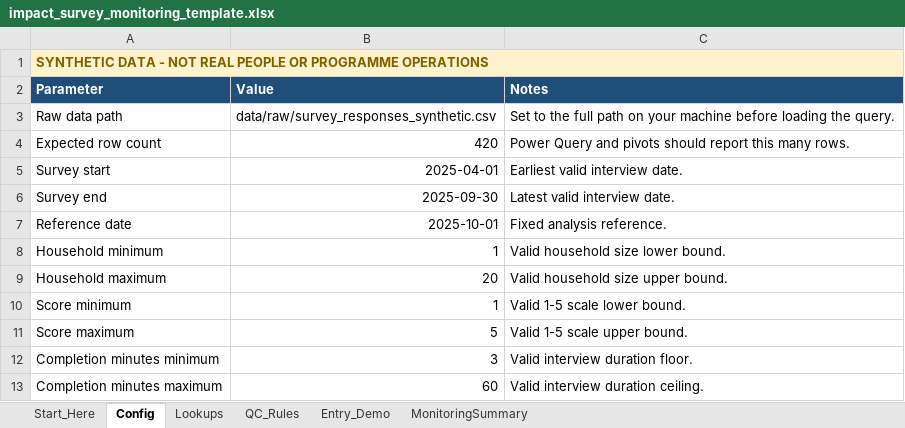
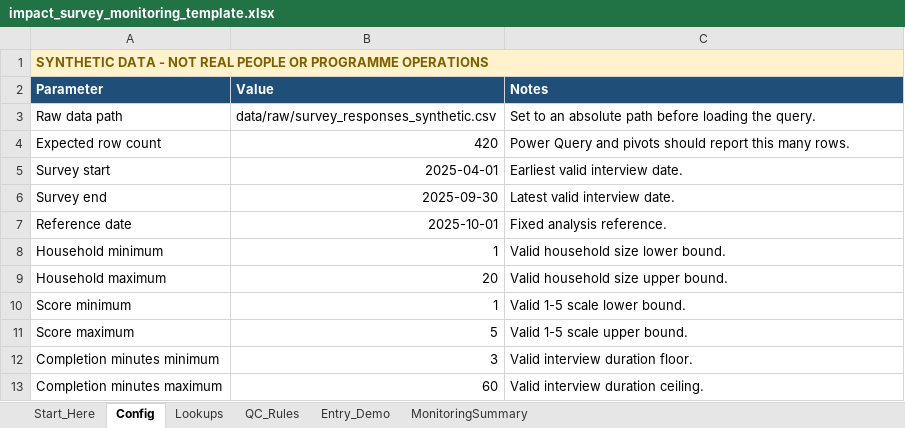
Before and after one commit to MadniAbdulWahab/impact-survey-data-quality-toolkit, an Excel workbook: excel/impact_survey_monitoring_template.xlsx, sheet Config, drawn as a sheet; values as stored, in another font and other column widths than the file's, no borders; the diff names each change by its address in the sheet, - before the commit and + after, or states it on an @@ line.

```diff
--- a/excel/impact_survey_monitoring_template.xlsx (sheet Config)
+++ b/excel/impact_survey_monitoring_template.xlsx (sheet Config)
-C3 (Notes): Set to the full path on your machine before loading…
+C3 (Notes): Set to an absolute path before loading…
```
Also changed, not shown: sheet Start_Here, excel/impact_survey_monitoring.xlsm, survey/impact_survey_xlsform.xlsx, 27 other files.
